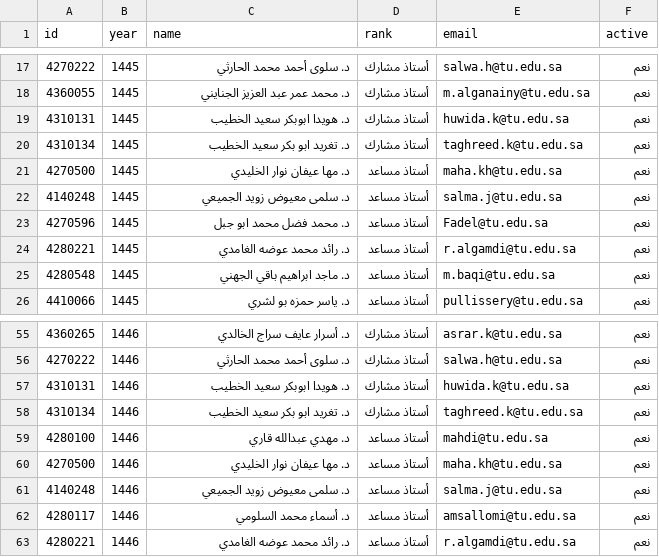
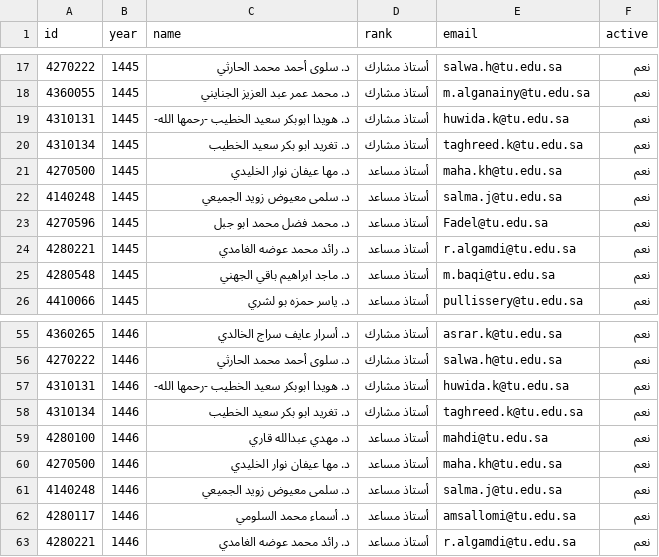
Before and after one commit to majed354/faculty-activities, a CSV file: data/faculty.csv, drawn as a sheet; only a part is shown, gaps mark what is left out.

Commit message:
Update faculty.csv

```diff
--- a/data/faculty.csv
+++ b/data/faculty.csv
@@ -18,3 +18,3 @@ id,year,name,rank,email,active
 4360055,1445,د. محمد عمر عبد العزيز الجنايني,أستاذ مشارك,m.alganainy@tu.edu.sa,نعم
-4310131,1445,د. هويدا ابوبكر سعيد الخطيب,أستاذ مشارك,huwida.k@tu.edu.sa,نعم
+4310131,1445,د. هويدا ابوبكر سعيد الخطيب -رحمها الله-,أستاذ مشارك,huwida.k@tu.edu.sa,نعم
 4310134,1445,د. تغريد ابو بكر سعيد الخطيب,أستاذ مشارك,taghreed.k@tu.edu.sa,نعم
@@ -56,3 +56,3 @@ id,year,name,rank,email,active
 4270222,1446,د. سلوى أحمد محمد الحارثي,أستاذ مشارك,salwa.h@tu.edu.sa,نعم
-4310131,1446,د. هويدا ابوبكر سعيد الخطيب,أستاذ مشارك,huwida.k@tu.edu.sa,نعم
+4310131,1446,د. هويدا ابوبكر سعيد الخطيب -رحمها الله-,أستاذ مشارك,huwida.k@tu.edu.sa,نعم
 4310134,1446,د. تغريد ابو بكر سعيد الخطيب,أستاذ مشارك,taghreed.k@tu.edu.sa,نعم
```
